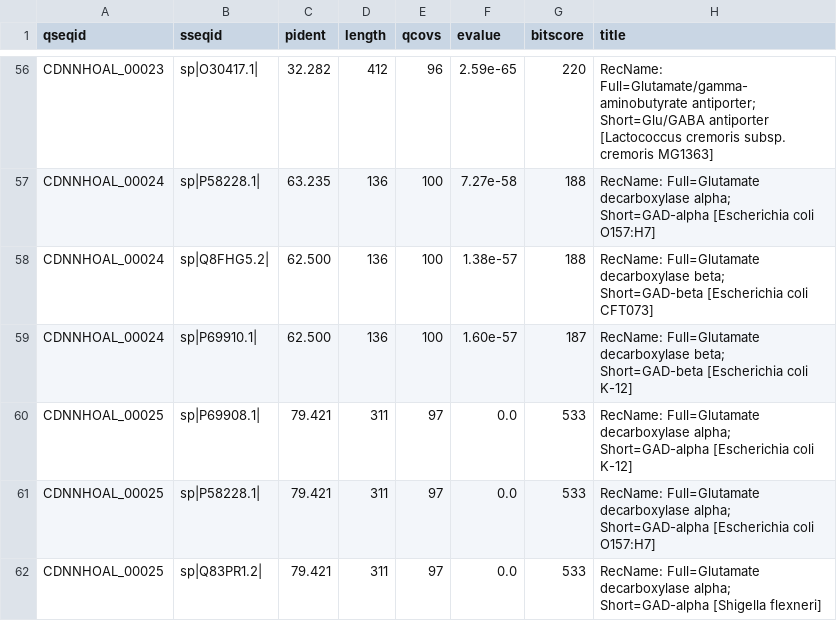
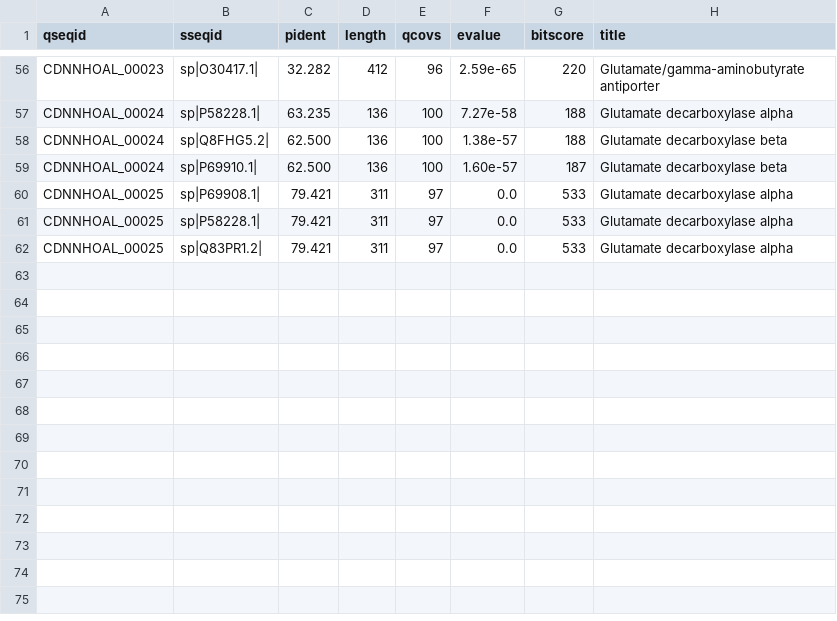
Before and after one commit to MatiasRiosMR/TIF-Bioinfo2-G3, a TSV file: actividad-4-anotacion/pipeline-blast_local/blast_swissprot.tsv, drawn as a sheet; only a part is shown, gaps mark what is left out; the diff covers the shown part only; the diff names each change by its address in the sheet, - before the commit and + after, or states it on an @@ line.

```diff
--- a/actividad-4-anotacion/pipeline-blast_local/blast_swissprot.tsv
+++ b/actividad-4-anotacion/pipeline-blast_local/blast_swissprot.tsv
-H56 (title): RecName: Full=Glutamate/gamma-aminobutyrate antiporter; Short=Glu/GABA antiporter [Lactococcus cremoris subsp. cremoris MG1363]
+H56 (title): Glutamate/gamma-aminobutyrate antiporter
-H57 (title): RecName: Full=Glutamate decarboxylase alpha; Short=GAD-alpha [Escherichia coli O157:H7]
+H57 (title): Glutamate decarboxylase alpha
-H58 (title): RecName: Full=Glutamate decarboxylase beta; Short=GAD-beta [Escherichia coli CFT073]
+H58 (title): Glutamate decarboxylase beta
-H59 (title): RecName: Full=Glutamate decarboxylase beta; Short=GAD-beta [Escherichia coli K-12]
+H59 (title): Glutamate decarboxylase beta
-H60 (title): RecName: Full=Glutamate decarboxylase alpha; Short=GAD-alpha [Escherichia coli K-12]
+H60 (title): Glutamate decarboxylase alpha
-H61 (title): RecName: Full=Glutamate decarboxylase alpha; Short=GAD-alpha [Escherichia coli O157:H7]
+H61 (title): Glutamate decarboxylase alpha
-H62 (title): RecName: Full=Glutamate decarboxylase alpha; Short=GAD-alpha [Shigella flexneri]
+H62 (title): Glutamate decarboxylase alpha
```
Also changed, not shown: 54 edited cells elsewhere in this file, 2 other files.
